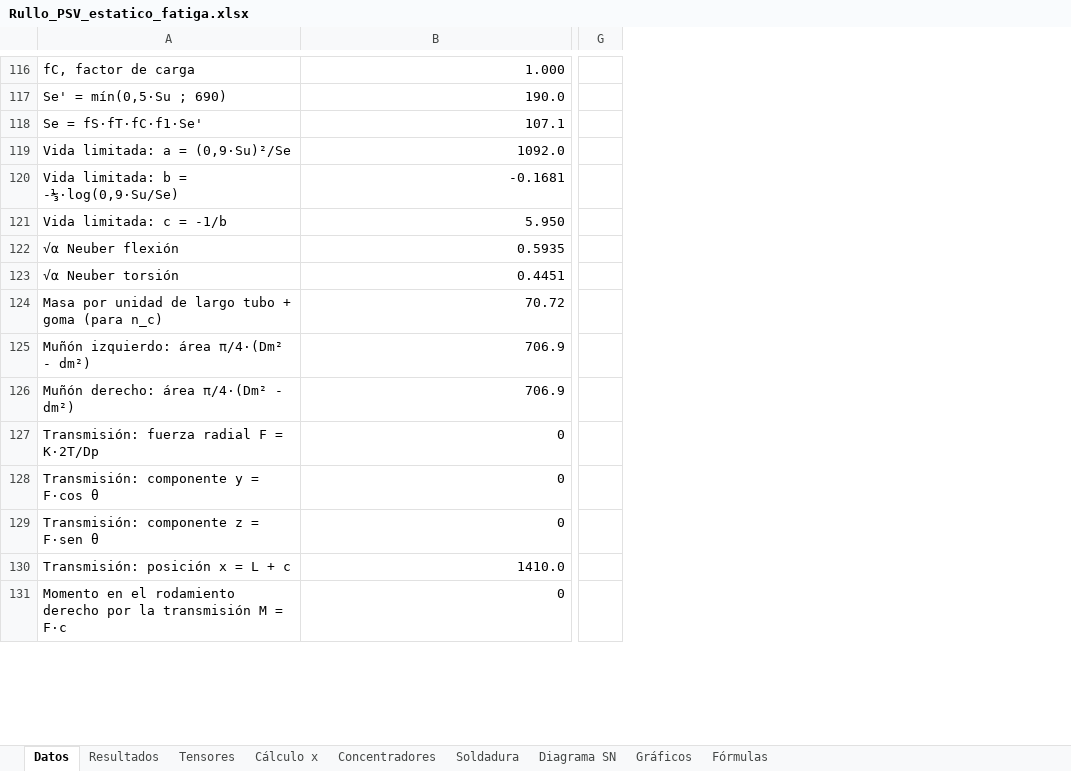
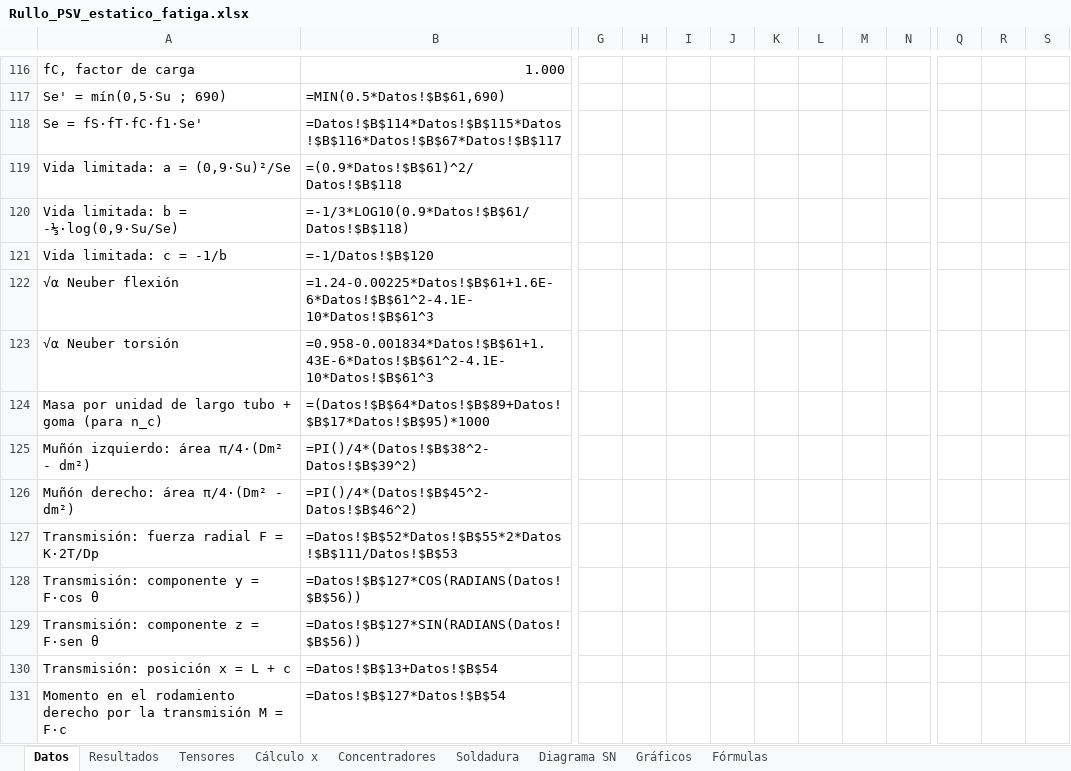
Before and after one commit to matiasacc/Rullo_PSV, an Excel workbook: planilla/Rullo_PSV_estatico_fatiga.xlsx, sheet Datos, drawn as a sheet; only a part is shown, gaps mark what is left out; values as stored, in another font and other column widths than the file's, no borders; formulas without a stored value are shown as written; charts and pictures not drawn; removed rows and columns are numbered as before the commit, all else as after; the diff covers the shown part only; the diff names each change by its address in the sheet, - before the commit and + after, or states it on an @@ line.

```diff
--- a/planilla/Rullo_PSV_estatico_fatiga.xlsx (sheet Datos)
+++ b/planilla/Rullo_PSV_estatico_fatiga.xlsx (sheet Datos)
-column G, empty
+column G, empty
+column H, empty
+column I, empty
+column J, empty
+column K, empty
+column L, empty
+column M, empty
+column N, empty
+column Q, empty
+column R, empty
+column S, empty
-B117: 190.0
+B117: =MIN(0.5*Datos!$B$61,690)
-B118: 107.1
+B118: =Datos!$B$114*Datos!$B$115*Datos!$B$116*Datos!$B$67*Datos!$B$117
-B119: 1092.0
+B119: =(0.9*Datos!$B$61)^2/Datos!$B$118
-B120: -0.1681
+B120: =-1/3*LOG10(0.9*Datos!$B$61/Datos!$B$118)
-B121: 5.950
+B121: =-1/Datos!$B$120
-B122: 0.5935
+B122: =1.24-0.00225*Datos!$B$61+1.6E-6*Datos!$B$61^2-4.1E-10*Datos!$B$61^3
-B123: 0.4451
+B123: =0.958-0.001834*Datos!$B$61+1.43E-6*Datos!$B$61^2-4.1E-10*Datos!$B$61^3
-B124: 70.72
+B124: =(Datos!$B$64*Datos!$B$89+Datos!$B$17*Datos!$B$95)*1000
-B125: 706.9
+B125: =PI()/4*(Datos!$B$38^2-Datos!$B$39^2)
-B126: 706.9
+B126: =PI()/4*(Datos!$B$45^2-Datos!$B$46^2)
-B127: 0
+B127: =Datos!$B$52*Datos!$B$55*2*Datos!$B$111/Datos!$B$53
-B128: 0
+B128: =Datos!$B$127*COS(RADIANS(Datos!$B$56))
-B129: 0
+B129: =Datos!$B$127*SIN(RADIANS(Datos!$B$56))
-B130: 1410.0
+B130: =Datos!$B$13+Datos!$B$54
-B131: 0
+B131: =Datos!$B$127*Datos!$B$54
```
Also changed, not shown: 10 added rows, 2 removed rows, 2 added columns and 87 edited cells elsewhere in this sheet, sheet Cálculo x, sheet Gráficos, sheet Soldadura, sheet Concentradores, sheet Resultados, sheet Tensores, 1 more sheet, charts or pictures, 4 other files.
